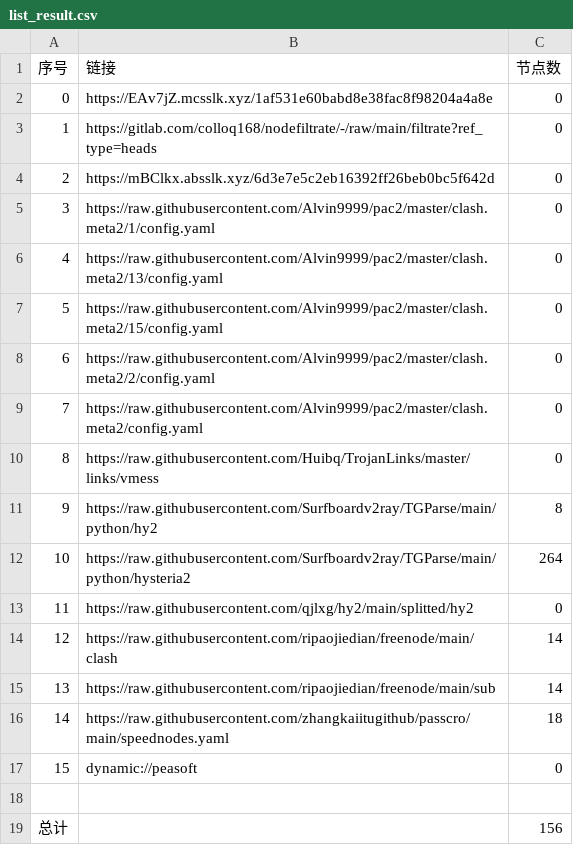
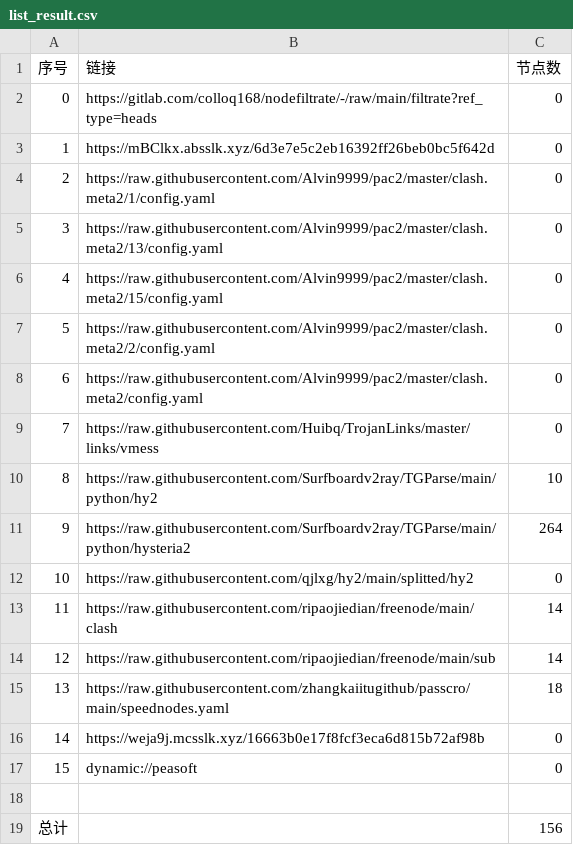
Before and after one commit to lihong19801/zidongzhuaqu4, a CSV file: list_result.csv, drawn as a sheet; removed rows and columns are numbered as before the commit, all else as after; the diff names each change by its address in the sheet, - before the commit and + after, or states it on an @@ line.

```diff
--- a/list_result.csv
+++ b/list_result.csv
-row 2: 0 | https://EAv7jZ.mcsslk.xyz/1af531e60babd8e38fac8f98204a4a8e | 0
@@ column A (序号) renumbered between rows 2 and 15 @@
-C10 (节点数): 8
+C10 (节点数): 10
+row 16: 14 | https://weja9j.mcsslk.xyz/16663b0e17f8fcf3eca6d815b72af98b | 0
```
Also changed, not shown: 20 other files.
